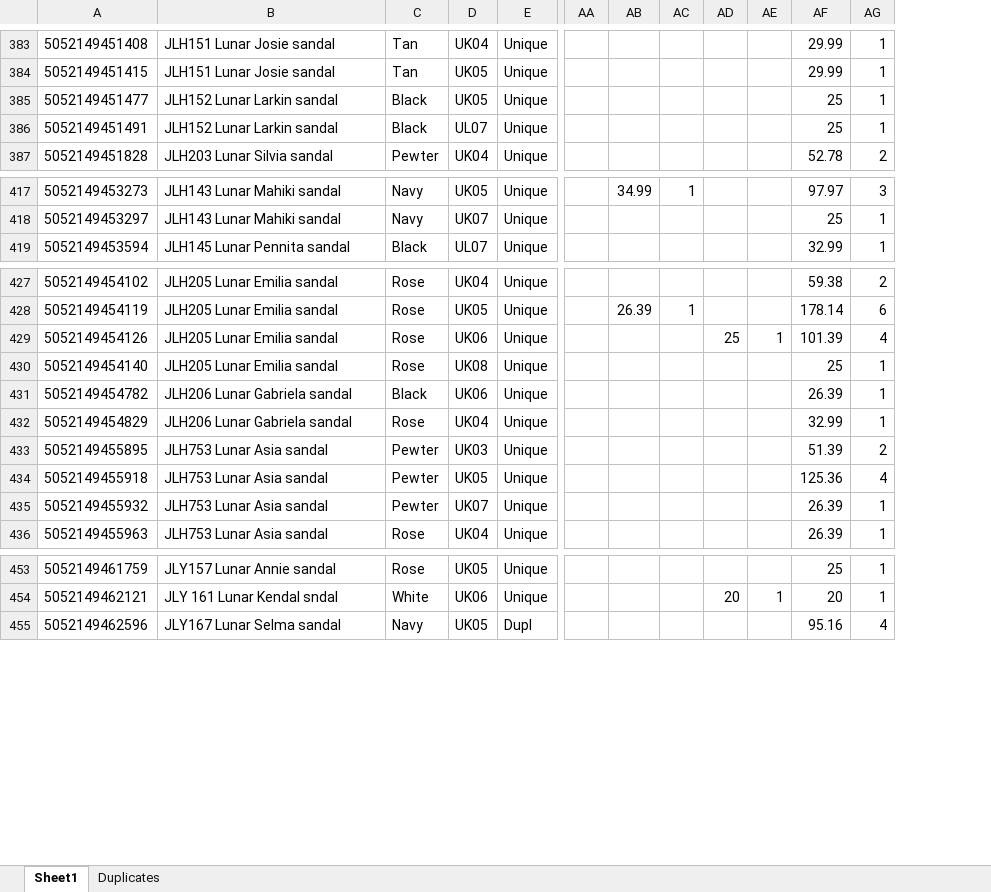
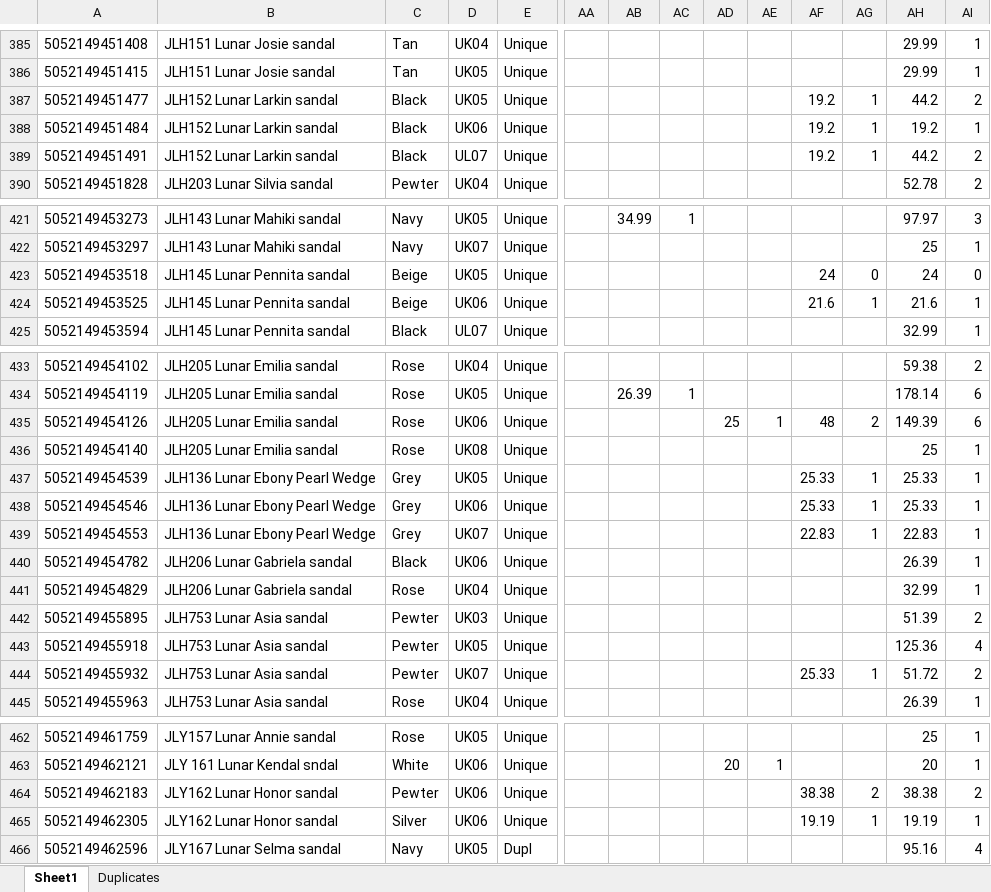
Before and after one commit to lentomurri85/Wilkies, an Excel workbook: Lunar/Lunar.xlsx, sheet Sheet1, drawn as a sheet; only a part is shown, gaps mark what is left out; values as stored, in another font and other column widths than the file's, no borders; conditional formats not drawn; addresses are those after the commit; rows hold the shown columns only; the diff covers the shown part only; the diff names each change by its address in the sheet, - before the commit and + after, or states it on an @@ line.

```diff
--- a/Lunar/Lunar.xlsx (sheet Sheet1)
+++ b/Lunar/Lunar.xlsx (sheet Sheet1)
+column AF, row 387: 19.2; row 389: 19.2; row 435: 48; row 444: 25.33
+column AG, row 387: 1; row 389: 1; row 435: 2; row 444: 1
-AH387: 25
+AH387: 44.2
-AI387: 1
+AI387: 2
+row 388: 5052149451484 | JLH152 Lunar Larkin sandal | Black | UK06 | Unique |  |  |  |  |  | 19.2 | 1 | 19.2 | 1
-AH389: 25
+AH389: 44.2
-AI389: 1
+AI389: 2
+row 423: 5052149453518 | JLH145 Lunar Pennita sandal | Beige | UK05 | Unique |  |  |  |  |  | 24 | 0 | 24 | 0
+row 424: 5052149453525 | JLH145 Lunar Pennita sandal | Beige | UK06 | Unique |  |  |  |  |  | 21.6 | 1 | 21.6 | 1
-AH435: 101.39
+AH435: 149.39
-AI435: 4
+AI435: 6
+row 437: 5052149454539 | JLH136 Lunar Ebony Pearl Wedge | Grey | UK05 | Unique |  |  |  |  |  | 25.33 | 1 | 25.33 | 1
+row 438: 5052149454546 | JLH136 Lunar Ebony Pearl Wedge | Grey | UK06 | Unique |  |  |  |  |  | 25.33 | 1 | 25.33 | 1
+row 439: 5052149454553 | JLH136 Lunar Ebony Pearl Wedge | Grey | UK07 | Unique |  |  |  |  |  | 22.83 | 1 | 22.83 | 1
-AH444: 26.39
+AH444: 51.72
-AI444: 1
+AI444: 2
+row 464: 5052149462183 | JLY162 Lunar Honor sandal | Pewter | UK06 | Unique |  |  |  |  |  | 38.38 | 2 | 38.38 | 2
+row 465: 5052149462305 | JLY162 Lunar Honor sandal | Silver | UK06 | Unique |  |  |  |  |  | 19.19 | 1 | 19.19 | 1
```
Also changed, not shown: 4 added rows and 76 edited cells elsewhere in this sheet, Lunar/reports/POS - POS Sales by Date Range.xlsx, Lunar/reports/barcodes_2022.xlsx, 46 other files.
